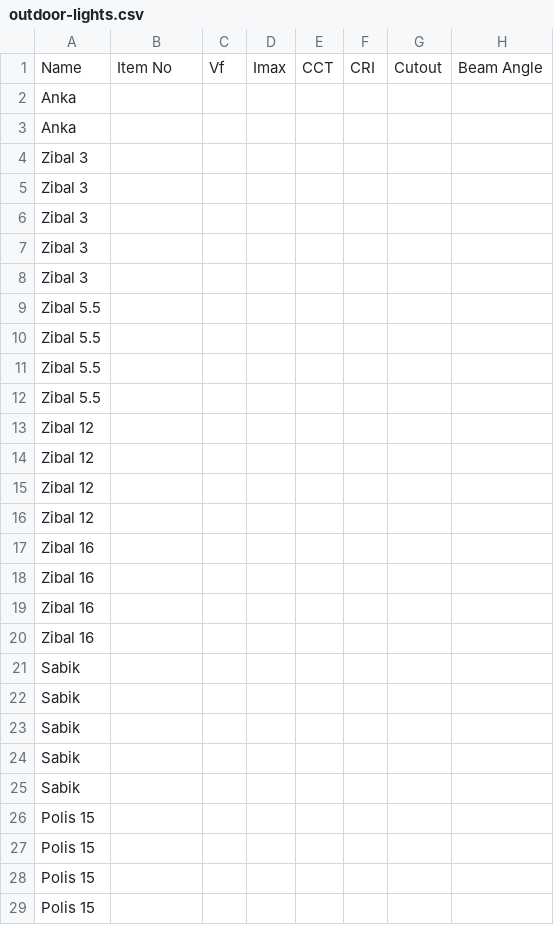
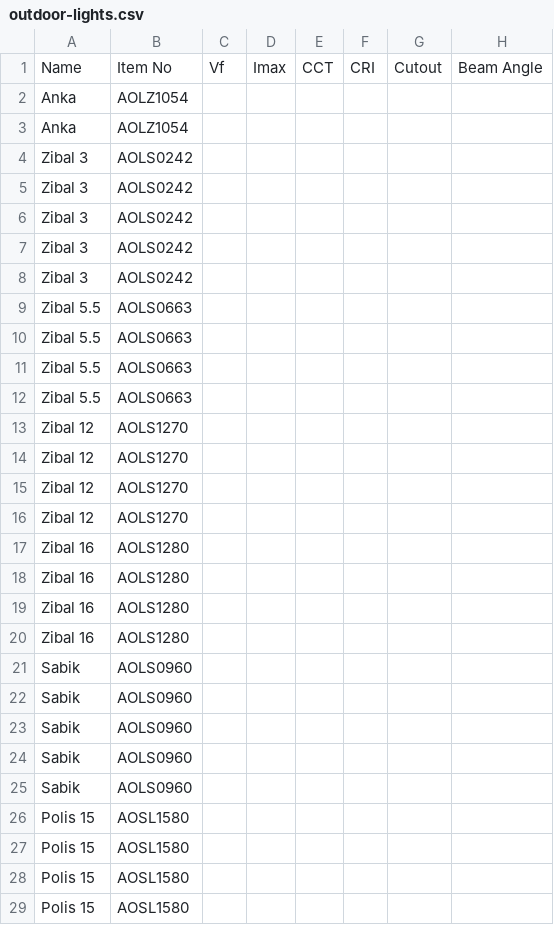
Before and after one commit to sureshvaskuri-keus/keus_lights, a CSV file: outdoor-lights.csv, drawn as a sheet; only a part is shown; the diff covers the shown part only; the diff names each change by its address in the sheet, - before the commit and + after, or states it on an @@ line.

Commit message:
Add files via upload
orginal csv files outdoor need to updated

```diff
--- a/outdoor-lights.csv
+++ b/outdoor-lights.csv
-B2:B3: (empty)
+B2:B3: AOLZ1054
-B4:B8: (empty)
+B4:B8: AOLS0242
-B9:B12: (empty)
+B9:B12: AOLS0663
-B13:B16: (empty)
+B13:B16: AOLS1270
-B17:B20: (empty)
+B17:B20: AOLS1280
-B21:B25: (empty)
+B21:B25: AOLS0960
-B26:B29: (empty)
+B26:B29: AOSL1580
```
Also changed, not shown: 48 edited cells elsewhere in this file.
